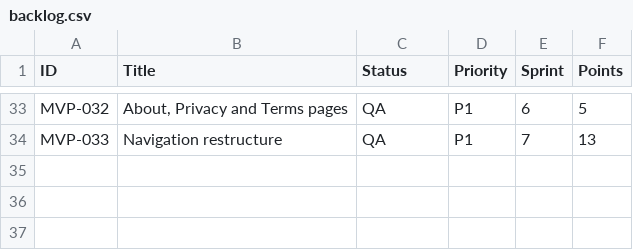
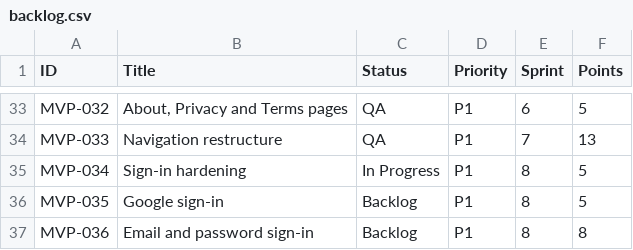
Before and after one commit to posiauday/PPUniverse, a CSV file: planning/backlog.csv, drawn as a sheet; only a part is shown, gaps mark what is left out; the diff names each change by its address in the sheet, - before the commit and + after, or states it on an @@ line.

```diff
--- a/planning/backlog.csv
+++ b/planning/backlog.csv
+row 35: MVP-034 | Sign-in hardening | In Progress | P1 | 8 | 5
+row 36: MVP-035 | Google sign-in | Backlog | P1 | 8 | 5
+row 37: MVP-036 | Email and password sign-in | Backlog | P1 | 8 | 8
```
Also changed, not shown: planning/bugs.csv, planning/mvp-backlog.csv, 13 other files.
